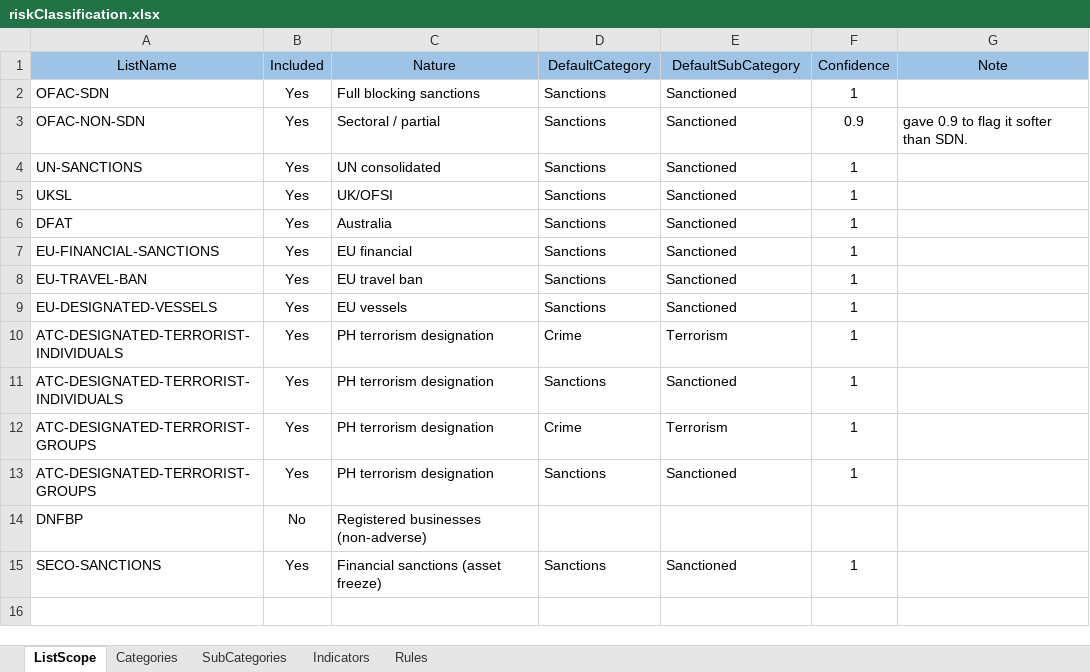
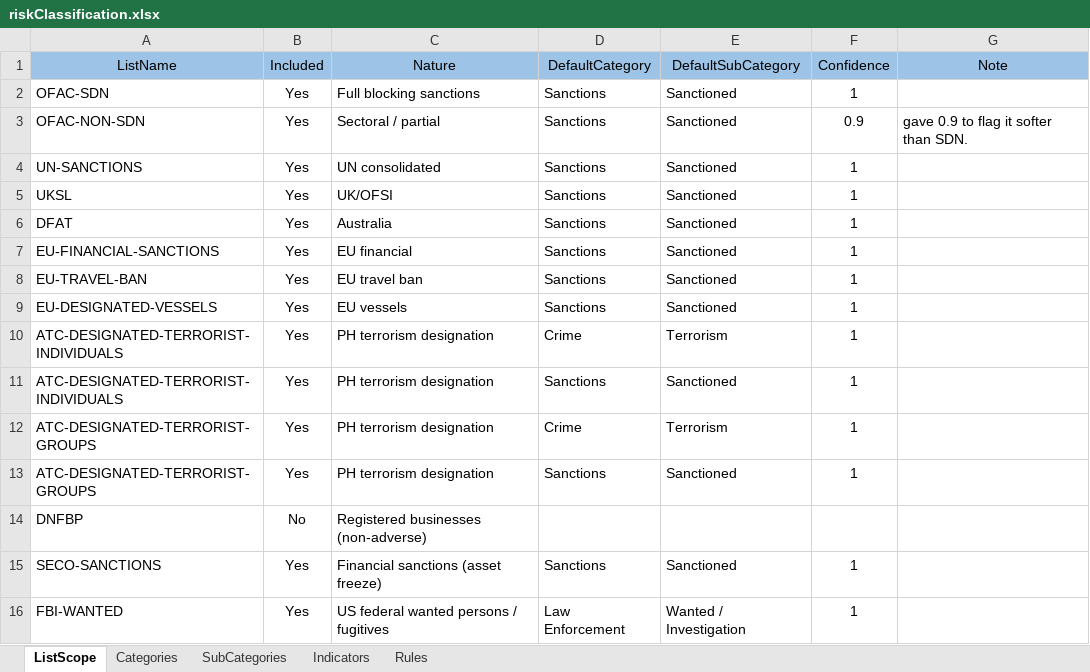
Before and after one commit to VinnoVigilance/python-components, an Excel workbook: data/rules/riskClassification.xlsx, sheet ListScope, drawn as a sheet; values as stored, in another font and other column widths than the file's, no borders; the diff names each change by its address in the sheet, - before the commit and + after, or states it on an @@ line.

```diff
--- a/data/rules/riskClassification.xlsx (sheet ListScope)
+++ b/data/rules/riskClassification.xlsx (sheet ListScope)
+row 16: FBI-WANTED | Yes | US federal wanted persons / fugitives | Law Enforcement | Wanted / Investigation | 1
```
Also changed, not shown: data/rules/mapping.xlsx, data/rules/pickLists.xlsx, 1 other file.
